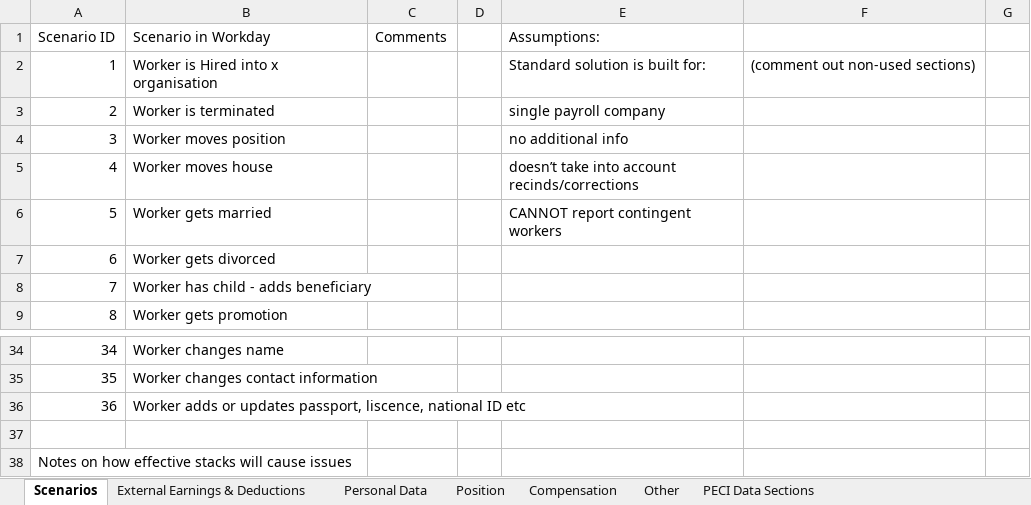
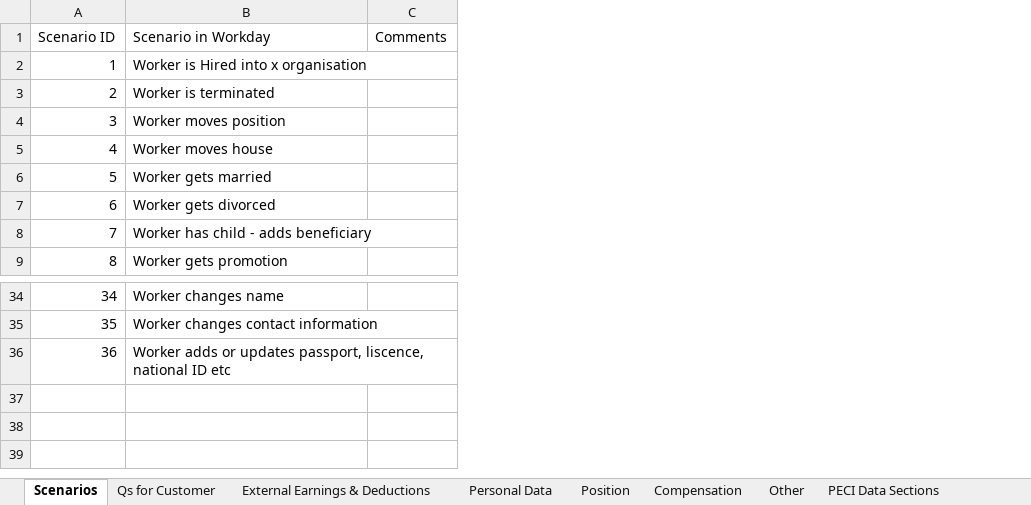
Before and after one commit to mdunwoody859/PECI-Survial-Kit, an Excel workbook: PECI Scenarios.xlsx, sheet Scenarios, drawn as a sheet; only a part is shown, gaps mark what is left out; values as stored, in another font and other column widths than the file's, no borders; table styles not drawn; the diff names each change by its address in the sheet, - before the commit and + after, or states it on an @@ line.

Commit message:
Update PECI Scenarios.xlsx

```diff
--- a/PECI Scenarios.xlsx (sheet Scenarios)
+++ b/PECI Scenarios.xlsx (sheet Scenarios)
+sheet tab: Qs for Customer
-column D, empty
-column E (Assumptions:), rows 2-6: Standard solution is built for: | single payroll company | no additional info | doesn’t take into account recinds/corrections | CANNOT report contingent workers
-column F, row 2: (comment out non-used sections)
-column G, empty
-row 37: (empty)
-row 38: Notes on how effective stacks will cause issues
```
Also changed, not shown: sheet External Earnings & Deductions, sheet Personal Data, sheet Position.
